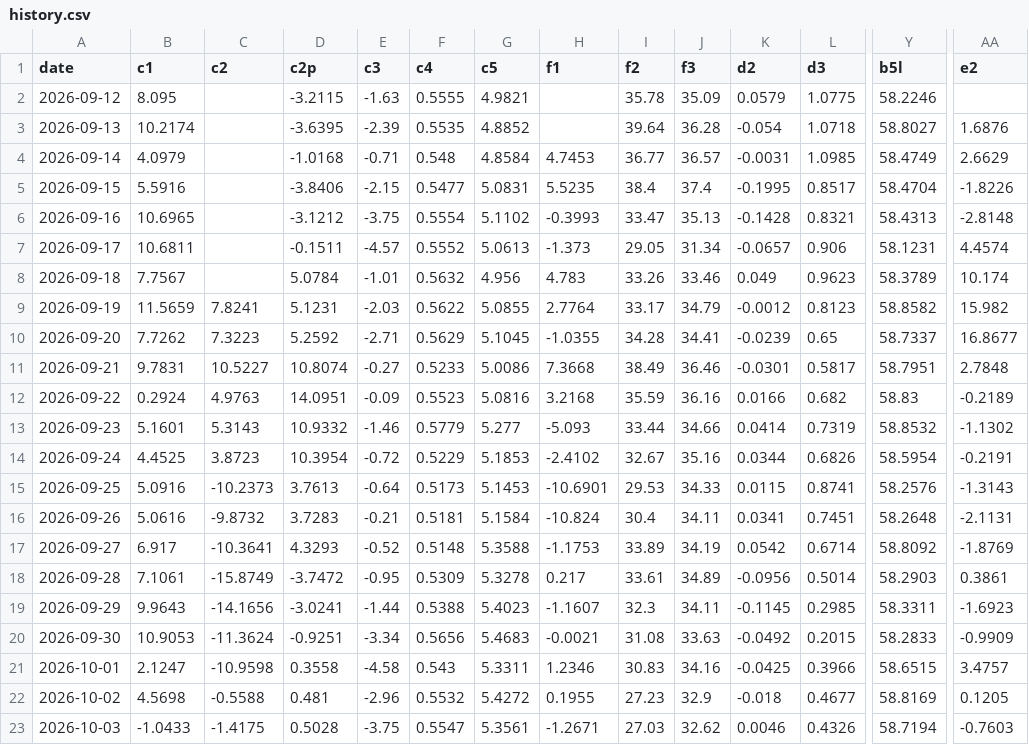
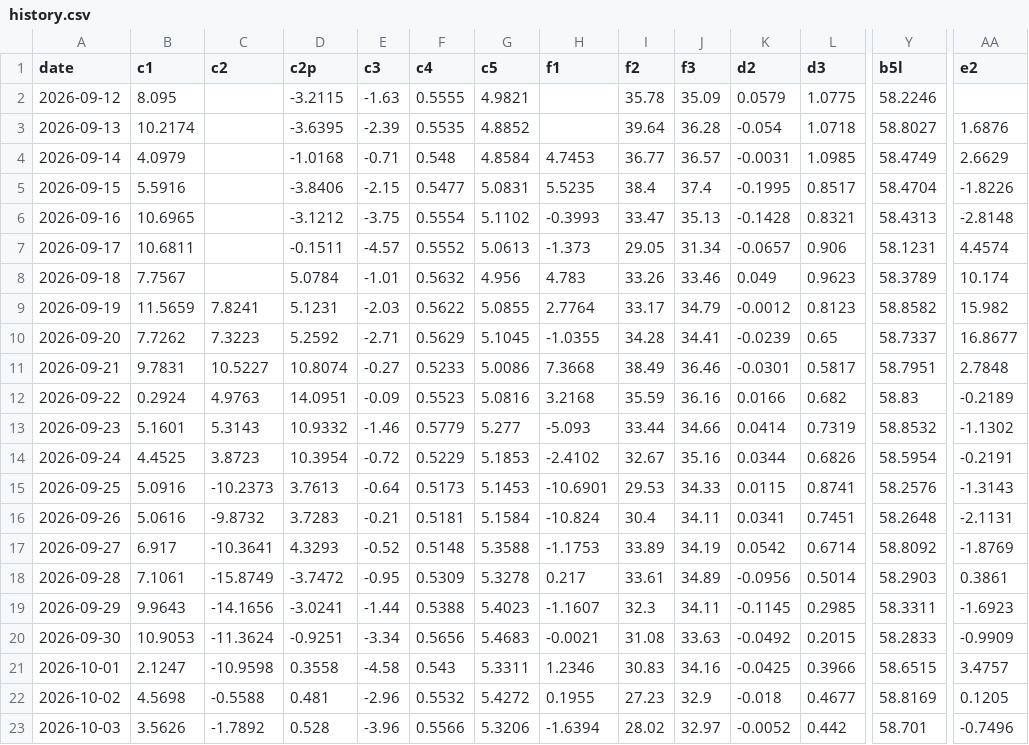
Before and after one commit to kostasg9786-cmyk/pinakas-btc, a CSV file: history.csv, drawn as a sheet; only a part is shown, gaps mark what is left out; the diff covers the shown part only; the diff names each change by its address in the sheet, - before the commit and + after, or states it on an @@ line.

```diff
--- a/history.csv
+++ b/history.csv
-B23 (c1): -1.0433
+B23 (c1): 3.5626
-C23 (c2): -1.4175
+C23 (c2): -1.7892
-D23 (c2p): 0.5028
+D23 (c2p): 0.528
-E23 (c3): -3.75
+E23 (c3): -3.96
-F23 (c4): 0.5547
+F23 (c4): 0.5566
-G23 (c5): 5.3561
+G23 (c5): 5.3206
-H23 (f1): -1.2671
+H23 (f1): -1.6394
-I23 (f2): 27.03
+I23 (f2): 28.02
-J23 (f3): 32.62
+J23 (f3): 32.97
-K23 (d2): 0.0046
+K23 (d2): -0.0052
-L23 (d3): 0.4326
+L23 (d3): 0.442
-Y23 (b5l): 58.7194
+Y23 (b5l): 58.701
-AA23 (e2): -0.7603
+AA23 (e2): -0.7496
```
Also changed, not shown: 7 edited cells elsewhere in this file, 2 other files.
